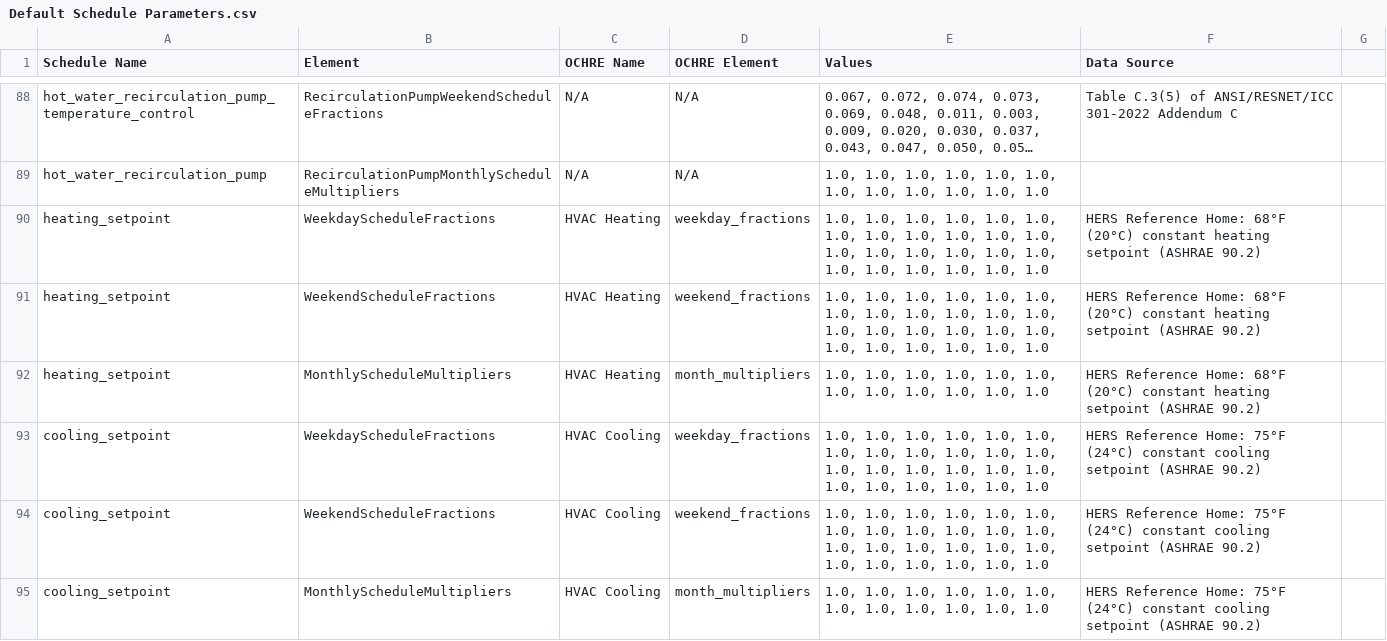
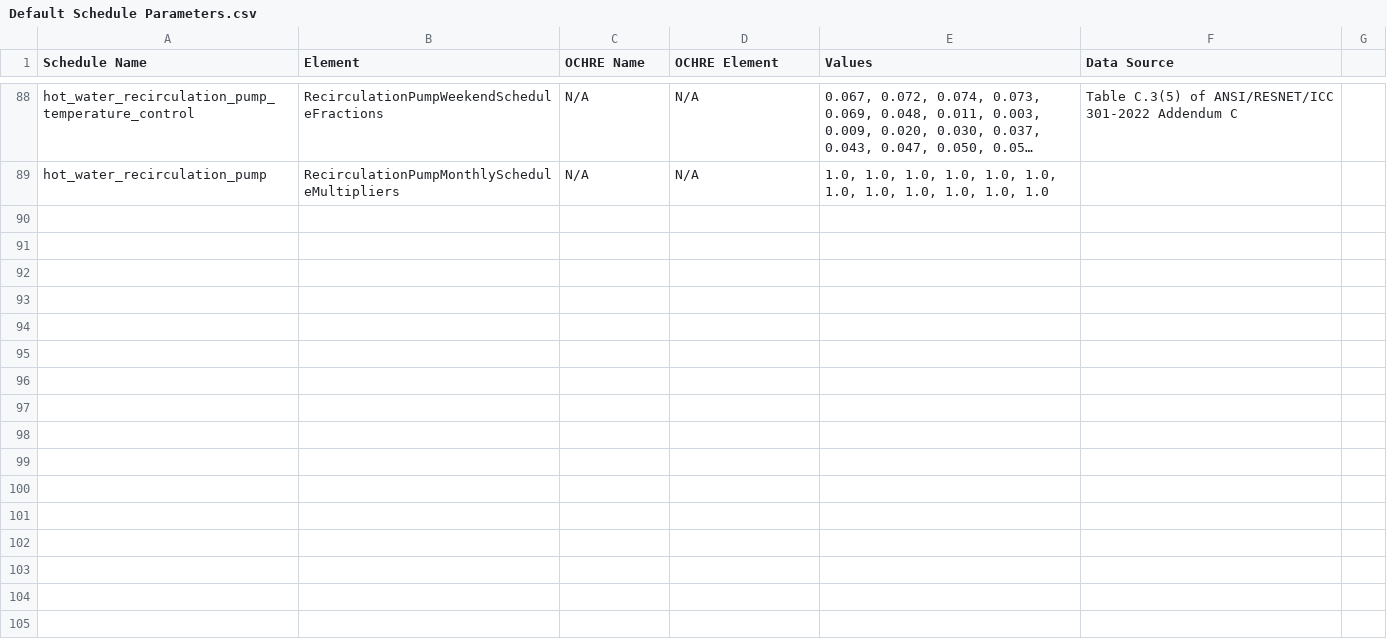
Before and after one commit to AZX-PBC-OSS/HARES, a CSV file: defaults/Default Schedule Parameters.csv, drawn as a sheet; only a part is shown, gaps mark what is left out; long unchanged cells end in …; the diff names each change by its address in the sheet, - before the commit and + after, or states it on an @@ line.

Commit message:
fix: silent defaults, skipped inputs and dropped overrides become errors or cited defaults
Every silent path on the schedule resolver's, the defaults loader's and the blueprint's surface now fails with a typed error naming the equipment, the site and the missing input, or applies the cited OS-HPXML or EnergyPlus default with the derivation recorded:

- the defaults store's load failure is an error naming the path (a missing directory, an unreadable file and malformed data alike); tests and synthetic setups load the shipped defaults through one helper or declare the empty store through the typed constructor;
- a spec's config overrides land through a dedicated EquipmentSpec field apart from the machinery bag: every schema field is landable whether or not the payload serializes it, and an override key no schema field reads is an error naming the equipment and the field;
- the constant-power schedule resolves the equipment's declared power and errors on an undeterminable one instead of running at 0 kW;
- the HPXML resolvers reject an AC with no stated efficiency, an empty or unsupported system type, an unrecognized duct zone, an unresolvable spa idref, an unsupported duct leakage unit and an occupancy entry that names no input, and the autosize rebuild's failure is an error instead of leaving the raw spec in place;
- the dwelling's occupancy invariants hold in release builds; unrecognised or absent zone text is an error, with a door's zones derived from its attached wall as OS-HPXML does;
- the initial zone humidity follows the weather's outdoor humidity ratio at initialization (the EnergyPlus zone init, HeatBalanceSurfaceManager.cc:2418-2419); the six unread HVAC setpoint rows leave the defaults CSV; the Python water heater builders' dead fallbacks are gone; a roof's tiltless boundary and an invalid PV roof area error; one IECC resolution path serves the dwelling and the fleet; PV roof attachment matches a roofless-azimuth boundary on tilt alone per OS-HPXML geometry.

```diff
--- a/defaults/Default Schedule Parameters.csv
+++ b/defaults/Default Schedule Parameters.csv
-row 90: heating_setpoint | WeekdayScheduleFractions | HVAC Heating | weekday_fractions | 1.0, 1.0, 1.0, 1.0, 1.0, 1.0, 1.0, 1.0, 1.0, 1.0, 1.0, 1.0, 1.0, 1.0, 1.0, 1.0, 1.0, 1.0, 1.0, 1.0, 1.0, 1.0, 1.0, 1.0 | HERS Reference Home: 68°F (20°C) constant heating setpoint (ASHRAE 90.2)
-row 91: heating_setpoint | WeekendScheduleFractions | HVAC Heating | weekend_fractions | 1.0, 1.0, 1.0, 1.0, 1.0, 1.0, 1.0, 1.0, 1.0, 1.0, 1.0, 1.0, 1.0, 1.0, 1.0, 1.0, 1.0, 1.0, 1.0, 1.0, 1.0, 1.0, 1.0, 1.0 | HERS Reference Home: 68°F (20°C) constant heating setpoint (ASHRAE 90.2)
-row 92: heating_setpoint | MonthlyScheduleMultipliers | HVAC Heating | month_multipliers | 1.0, 1.0, 1.0, 1.0, 1.0, 1.0, 1.0, 1.0, 1.0, 1.0, 1.0, 1.0 | HERS Reference Home: 68°F (20°C) constant heating setpoint (ASHRAE 90.2)
-row 93: cooling_setpoint | WeekdayScheduleFractions | HVAC Cooling | weekday_fractions | 1.0, 1.0, 1.0, 1.0, 1.0, 1.0, 1.0, 1.0, 1.0, 1.0, 1.0, 1.0, 1.0, 1.0, 1.0, 1.0, 1.0, 1.0, 1.0, 1.0, 1.0, 1.0, 1.0, 1.0 | HERS Reference Home: 75°F (24°C) constant cooling setpoint (ASHRAE 90.2)
-row 94: cooling_setpoint | WeekendScheduleFractions | HVAC Cooling | weekend_fractions | 1.0, 1.0, 1.0, 1.0, 1.0, 1.0, 1.0, 1.0, 1.0, 1.0, 1.0, 1.0, 1.0, 1.0, 1.0, 1.0, 1.0, 1.0, 1.0, 1.0, 1.0, 1.0, 1.0, 1.0 | HERS Reference Home: 75°F (24°C) constant cooling setpoint (ASHRAE 90.2)
-row 95: cooling_setpoint | MonthlyScheduleMultipliers | HVAC Cooling | month_multipliers | 1.0, 1.0, 1.0, 1.0, 1.0, 1.0, 1.0, 1.0, 1.0, 1.0, 1.0, 1.0 | HERS Reference Home: 75°F (24°C) constant cooling setpoint (ASHRAE 90.2)
```
Also changed, not shown: 42 other files.
